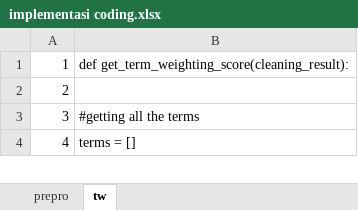
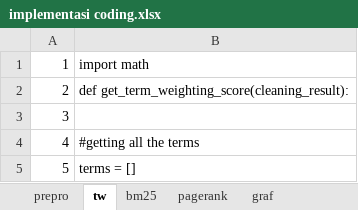
Before and after one commit to dahliahadfury/automaticsummarize, an Excel workbook: implementasi/implementasi coding.xlsx, sheet tw, drawn as a sheet; only a part is shown; values as stored, in another font and other column widths than the file's, no cell formats; addresses are those after the commit; the diff names each change by its address in the sheet, - before the commit and + after, or states it on an @@ line.

```diff
--- a/implementasi/implementasi coding.xlsx (sheet tw)
+++ b/implementasi/implementasi coding.xlsx (sheet tw)
+sheet tab: bm25
+sheet tab: pagerank
+sheet tab: graf
+row 1: 1 | import math
@@ column A renumbered from row 2 down @@
```
Also changed, not shown: sheet prepro, cell formats, 3 other files.
